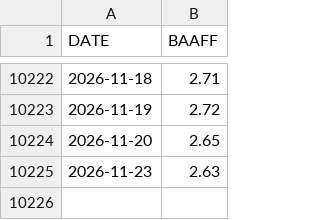
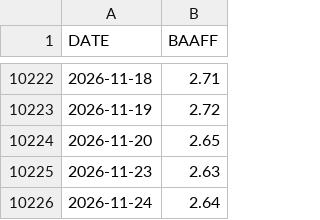
Before and after one commit to skywalkerhu/Equity_Bubble_Dashboard, a CSV file: data/baa_spread.csv, drawn as a sheet; only a part is shown, gaps mark what is left out.

```diff
--- a/data/baa_spread.csv
+++ b/data/baa_spread.csv
@@ -10225 +10225,2 @@ DATE,BAAFF
 2026-11-23,2.63
+2026-11-24,2.64
```
Also changed, not shown: data/market_data.csv, 2 other files.
